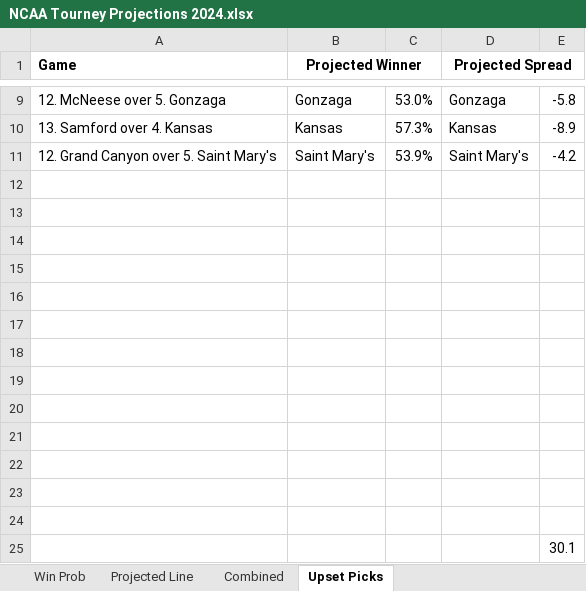
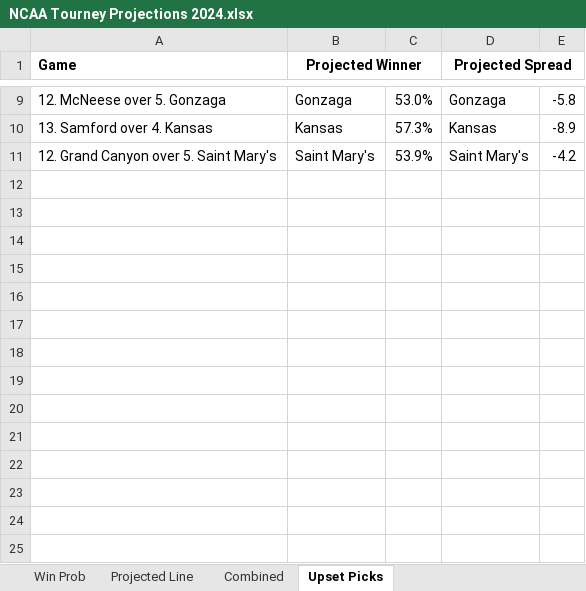
Before and after one commit to SeanB44/Beyond_The_Score, an Excel workbook: College Basketball/NCAA Tourney Projections 2024.xlsx, sheet Upset Picks, drawn as a sheet; only a part is shown, gaps mark what is left out; values as stored, in another font and other column widths than the file's, no borders; the diff names each change by its address in the sheet, - before the commit and + after, or states it on an @@ line.

```diff
--- a/College Basketball/NCAA Tourney Projections 2024.xlsx (sheet Upset Picks)
+++ b/College Basketball/NCAA Tourney Projections 2024.xlsx (sheet Upset Picks)
-row 12: (empty)
-row 13: (empty)
-row 14: (empty)
-row 15: (empty)
-row 16: (empty)
-row 17: (empty)
-row 18: (empty)
-row 19: (empty)
-row 20: (empty)
-row 21: (empty)
-row 22: (empty)
-row 23: (empty)
-row 24: (empty)
-row 25:  |  |  |  | 30.1
```
Also changed, not shown: sheet Win Prob, 6 other files.
